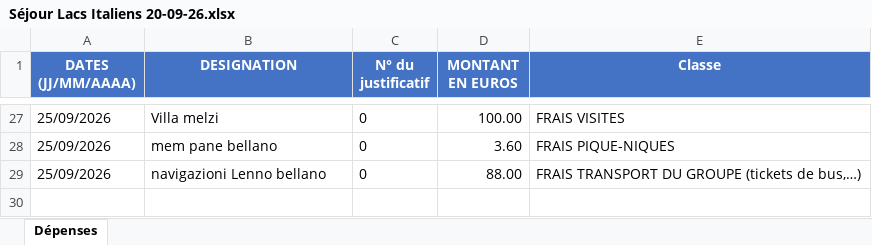
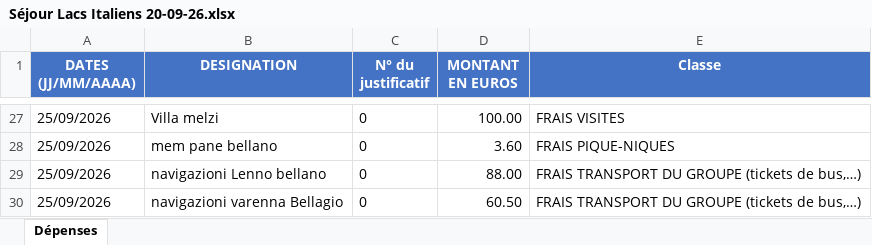
Before and after one commit to felipedpaiva-oss/Inipo, an Excel workbook: planilha/Séjour Lacs Italiens 20-09-26.xlsx, sheet Dépenses, drawn as a sheet; only a part is shown, gaps mark what is left out; values as stored, in another font and other column widths than the file's, no borders; the diff names each change by its address in the sheet, - before the commit and + after, or states it on an @@ line.

```diff
--- a/planilha/Séjour Lacs Italiens 20-09-26.xlsx (sheet Dépenses)
+++ b/planilha/Séjour Lacs Italiens 20-09-26.xlsx (sheet Dépenses)
+row 30: 25/09/2026 | navigazioni varenna Bellagio | 0 | 60.50 | FRAIS TRANSPORT DU GROUPE (tickets de bus,…)
```
